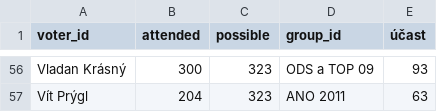
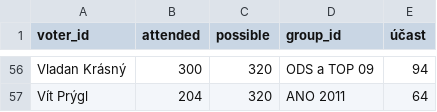
Before and after one commit to michalskop/cz-municipalities-votes-2022-2026, a CSV file: brno/data/attendance.v1.csv, drawn as a sheet; only a part is shown, gaps mark what is left out; the diff covers the shown part only; the diff names each change by its address in the sheet, - before the commit and + after, or states it on an @@ line.

```diff
--- a/brno/data/attendance.v1.csv
+++ b/brno/data/attendance.v1.csv
-C56:C57 (possible): 323
+C56:C57 (possible): 320
-E56 (účast): 93
+E56 (účast): 94
-E57 (účast): 63
+E57 (účast): 64
```
Also changed, not shown: 113 edited cells elsewhere in this file, brno/data/vote_events.csv, 2 other files.
